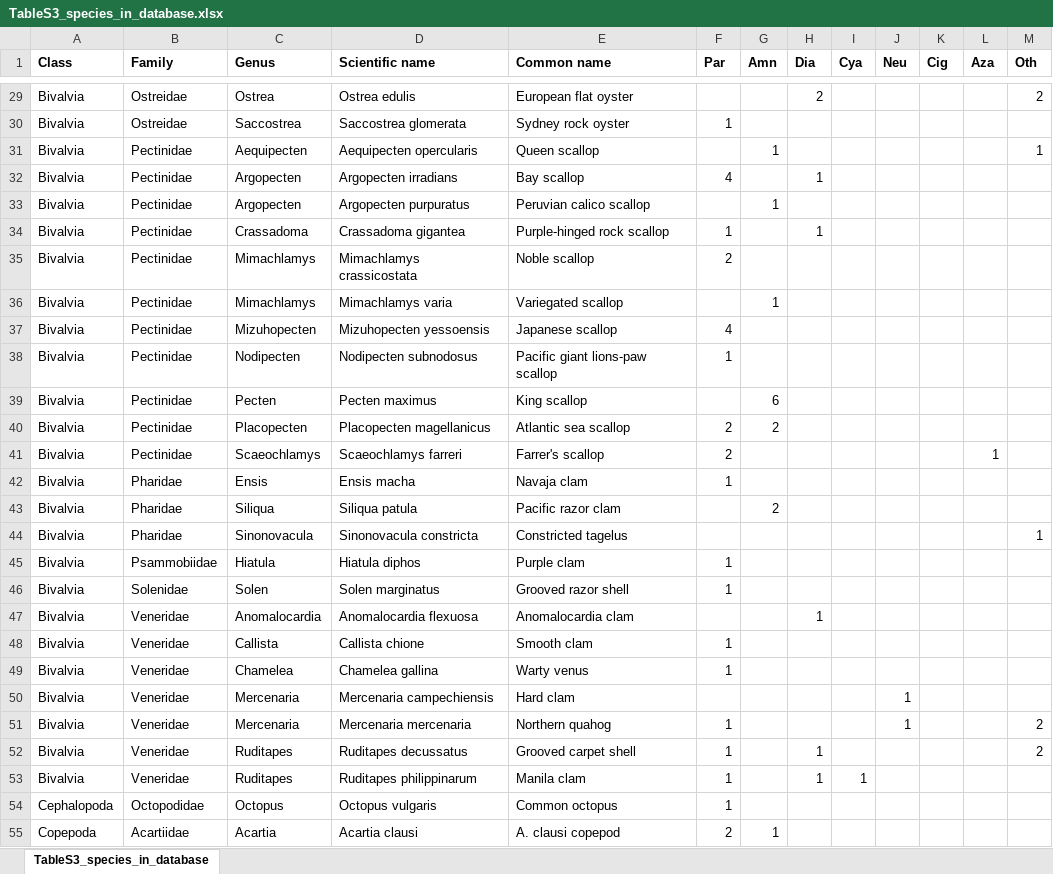
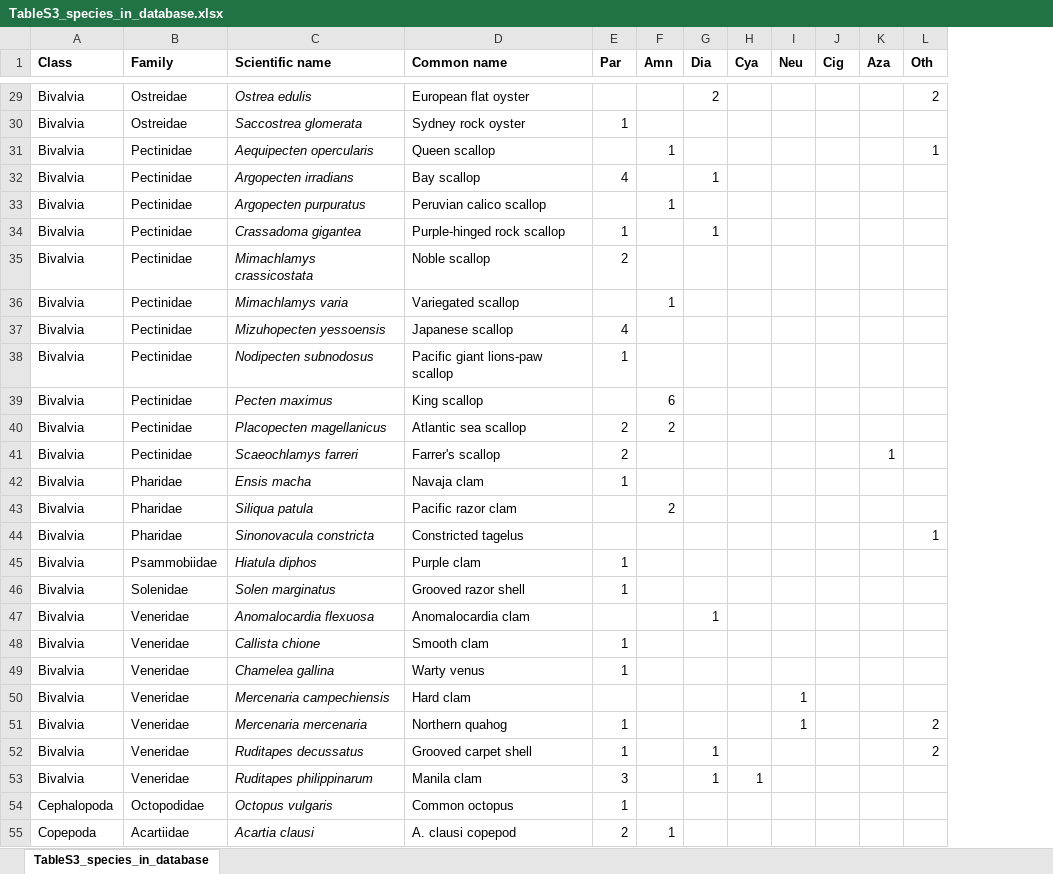
Before and after one commit to cfree14/hab_depuration, an Excel workbook: tables/TableS3_species_in_database.xlsx, sheet TableS3_species_in_database, drawn as a sheet; only a part is shown, gaps mark what is left out; values as stored, in another font and other column widths than the file's, no borders; removed rows and columns are numbered as before the commit, all else as after; the diff covers the shown part only; the diff names each change by its address in the sheet, - before the commit and + after, or states it on an @@ line.

```diff
--- a/tables/TableS3_species_in_database.xlsx (sheet TableS3_species_in_database)
+++ b/tables/TableS3_species_in_database.xlsx (sheet TableS3_species_in_database)
-column C (Genus), rows 29-55: Ostrea | Saccostrea | Aequipecten | Argopecten | Argopecten | Crassadoma | Mimachlamys | Mimachlamys | Mizuhopecten | Nodipecten | Pecten | Placopecten | Scaeochlamys | Ensis | Siliqua | Sinonovacula | Hiatula | Solen | Anomalocardia | Callista | Chamelea | Mercenaria | Mercenaria | Ruditapes | Ruditapes | Octopus | Acartia
-C29:C55 italic: off
+C29:C55 italic: on
-E53 (Par): 1
+E53 (Par): 3
```
Also changed, not shown: cell formats elsewhere in this sheet, data/lit_review/processed/one_vs_two_comp_methods.xlsx, tables/TableS4_phylo_model_comparison.xlsx, 49 other files.
